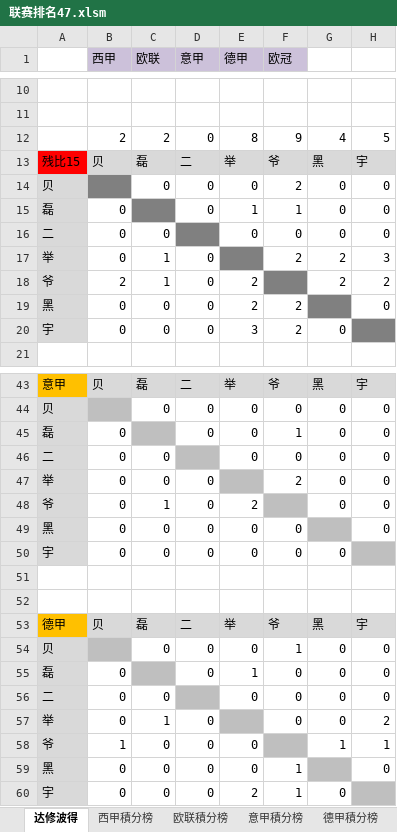
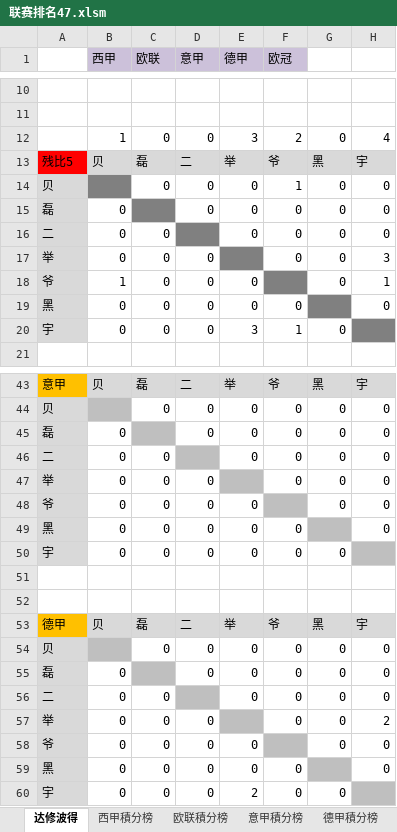
Before and after one commit to yarksee/ISCPrimierLeague, an Excel workbook: 联赛排名47.xlsm, sheet 达修波得, drawn as a sheet; only a part is shown, gaps mark what is left out; values as stored, in another font and other column widths than the file's, no borders; conditional formats not drawn; removed rows and columns are numbered as before the commit, all else as after; the diff covers the shown part only; the diff names each change by its address in the sheet, - before the commit and + after, or states it on an @@ line.

```diff
--- a/联赛排名47.xlsm (sheet 达修波得)
+++ b/联赛排名47.xlsm (sheet 达修波得)
-row 12:  | 2 | 2 | 0 | 8 | 9 | 4 | 5
+row 12:  | 1 | 0 | 0 | 3 | 2 | 0 | 4
-A13: 残比15
+A13: 残比5
-F14 (欧冠): 2
+F14 (欧冠): 1
-E15 (德甲): 1
+E15 (德甲): 0
-F15 (欧冠): 1
+F15 (欧冠): 0
-C17 (欧联): 1
+C17 (欧联): 0
-F17 (欧冠): 2
+F17 (欧冠): 0
-G17: 2
+G17: 0
-row 18: 爷 | 2 | 1 | 0 | 2 |  | 2 | 2
+row 18: 爷 | 1 | 0 | 0 | 0 |  | 0 | 1
-E19 (德甲): 2
+E19 (德甲): 0
-F19 (欧冠): 2
+F19 (欧冠): 0
-F20 (欧冠): 2
+F20 (欧冠): 1
-F45 (欧冠): 1
+F45 (欧冠): 0
-F47 (欧冠): 2
+F47 (欧冠): 0
-C48 (欧联): 1
+C48 (欧联): 0
-E48 (德甲): 2
+E48 (德甲): 0
-row 54: 贝 |  | 0 | 0 | 0 | 1 | 0 | 0
+row 54: 贝 |  | 0 | 0 | 0 | 0 | 0 | 0
-E55 (德甲): 1
+E55 (德甲): 0
-C57 (欧联): 1
+C57 (欧联): 0
-B58 (西甲): 1
+B58 (西甲): 0
-G58: 1
+G58: 0
-H58: 1
+H58: 0
-F59:F60 (欧冠): 1
+F59:F60 (欧冠): 0
```
Also changed, not shown: 4 edited cells elsewhere in this sheet, sheet 德甲積分榜, sheet 意甲積分榜, sheet 西甲積分榜, sheet 德甲, sheet 意甲, sheet 西甲, 2 more sheets, formulas that keep their value.
